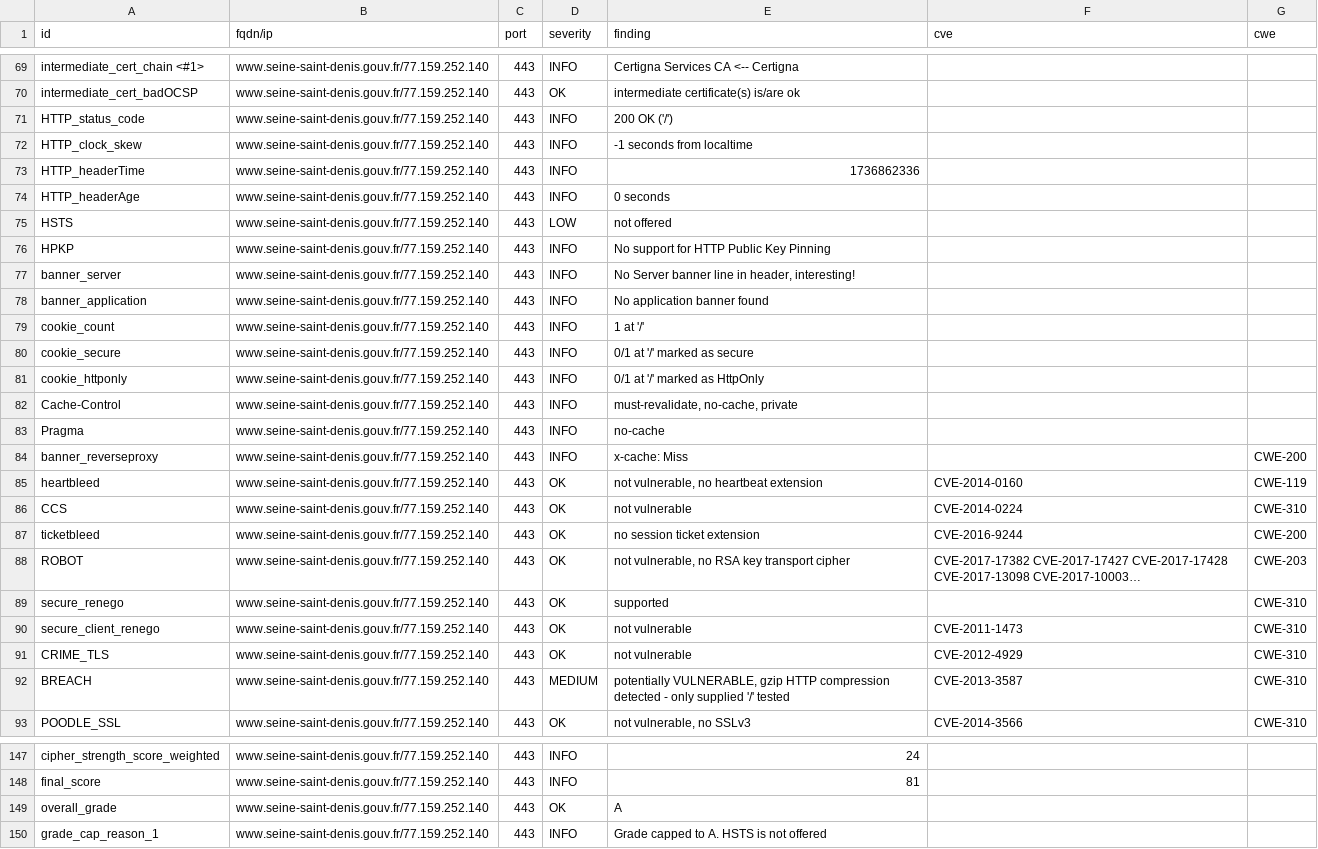
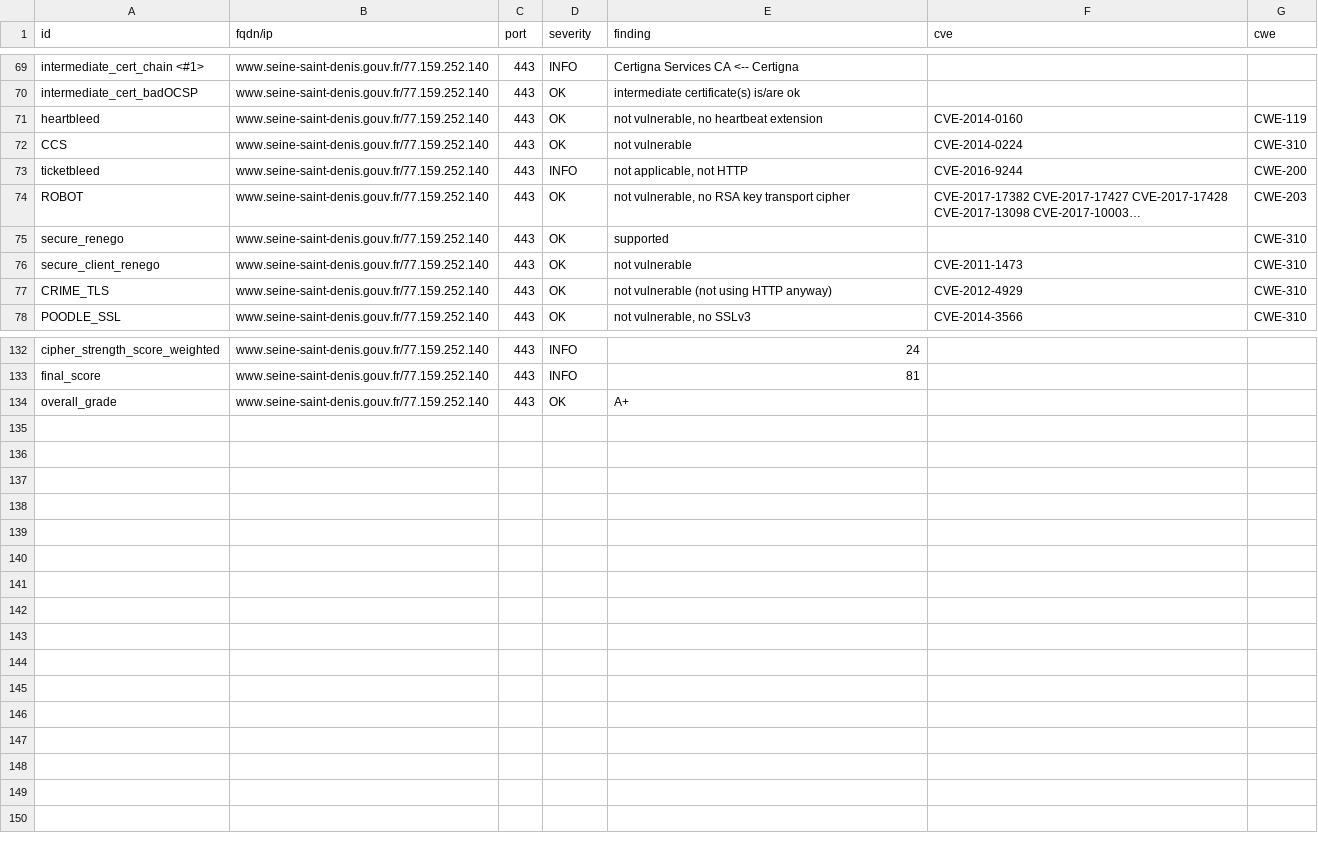
Before and after one commit to GKO-org/dashlordPrd9, a CSV file: results/aHR0cHM6Ly93d3cuc2VpbmUtc2FpbnQtZGVuaXMuZ291di5mcg==/testssl.csv, drawn as a sheet; only a part is shown, gaps mark what is left out; long unchanged cells end in …; removed rows and columns are numbered as before the commit, all else as after; the diff covers the shown part only; the diff names each change by its address in the sheet, - before the commit and + after, or states it on an @@ line.

Commit message:
update: https://www.seine-saint-denis.gouv.fr

```diff
--- a/results/aHR0cHM6Ly93d3cuc2VpbmUtc2FpbnQtZGVuaXMuZ291di5mcg==/testssl.csv
+++ b/results/aHR0cHM6Ly93d3cuc2VpbmUtc2FpbnQtZGVuaXMuZ291di5mcg==/testssl.csv
-row 71: HTTP_status_code | www.seine-saint-denis.gouv.fr/77.159.252.140 | 443 | INFO | 200 OK ('/')
-row 72: HTTP_clock_skew | www.seine-saint-denis.gouv.fr/77.159.252.140 | 443 | INFO | -1 seconds from localtime
-row 73: HTTP_headerTime | www.seine-saint-denis.gouv.fr/77.159.252.140 | 443 | INFO | 1736862336
-row 74: HTTP_headerAge | www.seine-saint-denis.gouv.fr/77.159.252.140 | 443 | INFO | 0 seconds
-row 75: HSTS | www.seine-saint-denis.gouv.fr/77.159.252.140 | 443 | LOW | not offered
-row 76: HPKP | www.seine-saint-denis.gouv.fr/77.159.252.140 | 443 | INFO | No support for HTTP Public Key Pinning
-row 77: banner_server | www.seine-saint-denis.gouv.fr/77.159.252.140 | 443 | INFO | No Server banner line in header, interesting!
-row 78: banner_application | www.seine-saint-denis.gouv.fr/77.159.252.140 | 443 | INFO | No application banner found
-row 79: cookie_count | www.seine-saint-denis.gouv.fr/77.159.252.140 | 443 | INFO | 1 at '/'
-row 80: cookie_secure | www.seine-saint-denis.gouv.fr/77.159.252.140 | 443 | INFO | 0/1 at '/' marked as secure
-row 81: cookie_httponly | www.seine-saint-denis.gouv.fr/77.159.252.140 | 443 | INFO | 0/1 at '/' marked as HttpOnly
-row 82: Cache-Control | www.seine-saint-denis.gouv.fr/77.159.252.140 | 443 | INFO | must-revalidate, no-cache, private
-row 83: Pragma | www.seine-saint-denis.gouv.fr/77.159.252.140 | 443 | INFO | no-cache
-row 84: banner_reverseproxy | www.seine-saint-denis.gouv.fr/77.159.252.140 | 443 | INFO | x-cache: Miss |  | CWE-200
-D73 (severity): OK
+D73 (severity): INFO
-E73 (finding): no session ticket extension
+E73 (finding): not applicable, not HTTP
-E77 (finding): not vulnerable
+E77 (finding): not vulnerable (not using HTTP anyway)
-row 92: BREACH | www.seine-saint-denis.gouv.fr/77.159.252.140 | 443 | MEDIUM | potentially VULNERABLE, gzip HTTP compression detected - only supplied '/' tested | CVE-2013-3587 | CWE-310
-E134 (finding): A
+E134 (finding): A+
-row 150: grade_cap_reason_1 | www.seine-saint-denis.gouv.fr/77.159.252.140 | 443 | INFO | Grade capped to A. HSTS is not offered
```
Also changed, not shown: 3 edited cells elsewhere in this file, 9 other files.
